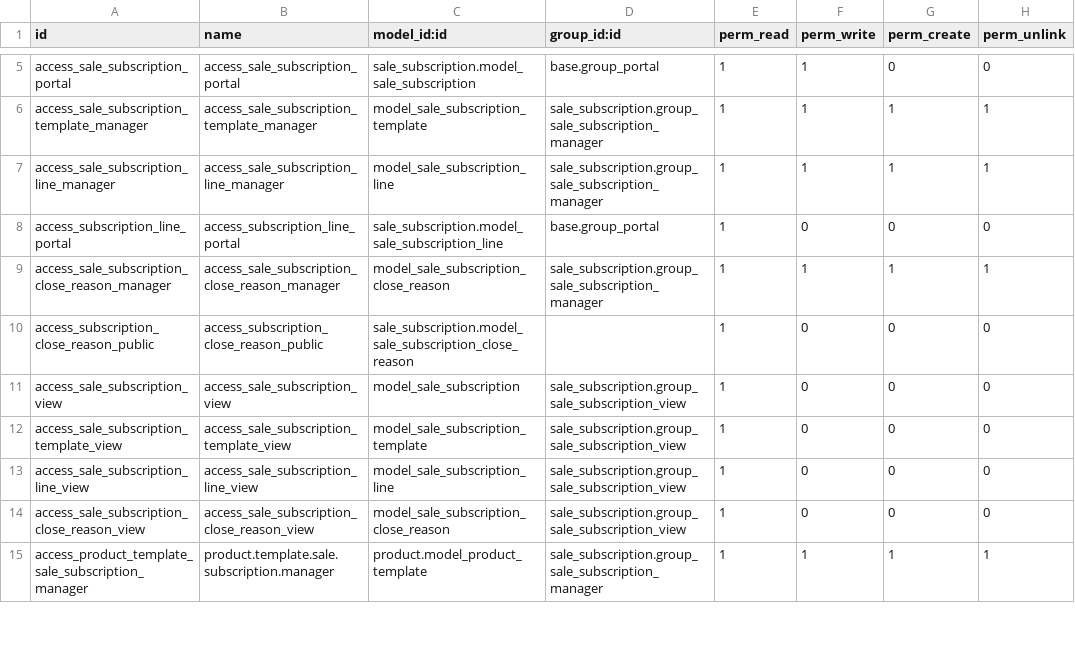
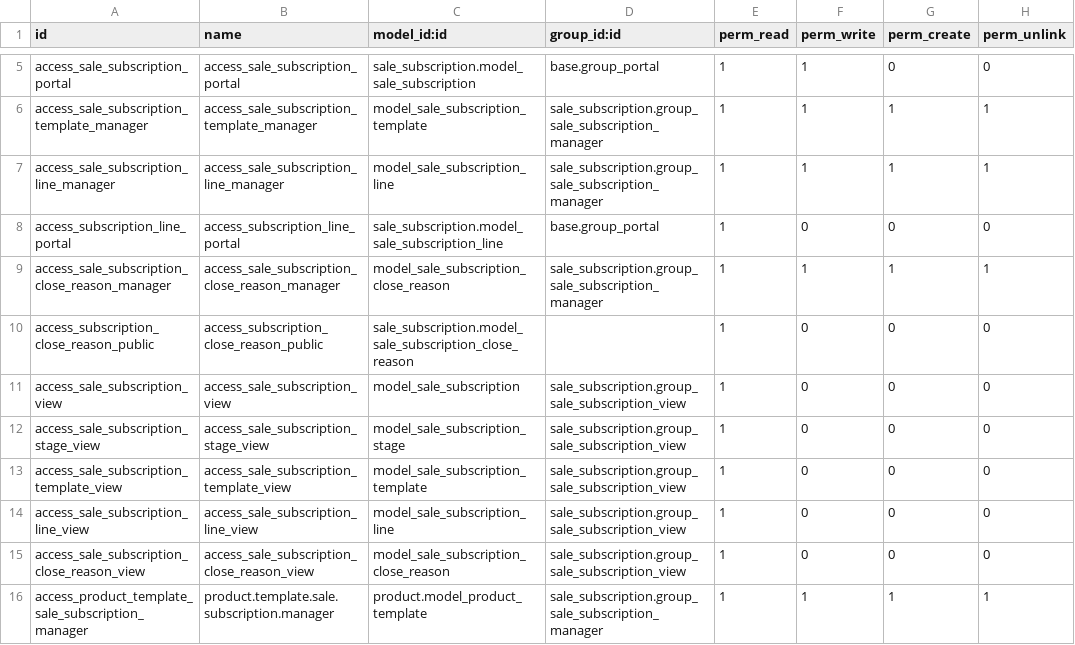
Before and after one commit to bits-amitrathod/enterprise, a CSV file: sale_subscription/security/ir.model.access.csv, drawn as a sheet; only a part is shown, gaps mark what is left out.

Commit message:
[FIX] sale_subscription: access error with demo user
As demo user, access error when selecting filters "In Progess", "Closed" or "Expired"
in Subscriptions and Subscriptions to Renew views.

Reported by MOC during saas-11.5 tests.

```diff
--- a/sale_subscription/security/ir.model.access.csv
+++ b/sale_subscription/security/ir.model.access.csv
@@ -11,2 +11,3 @@ access_subscription_close_reason_public,access_subscription_close_reason_public,
 access_sale_subscription_view,access_sale_subscription_view,model_sale_subscription,sale_subscription.group_sale_subscription_view,1,0,0,0
+access_sale_subscription_stage_view,access_sale_subscription_stage_view,model_sale_subscription_stage,sale_subscription.group_sale_subscription_view,1,0,0,0
 access_sale_subscription_template_view,access_sale_subscription_template_view,model_sale_subscription_template,sale_subscription.group_sale_subscription_view,1,0,0,0
```
